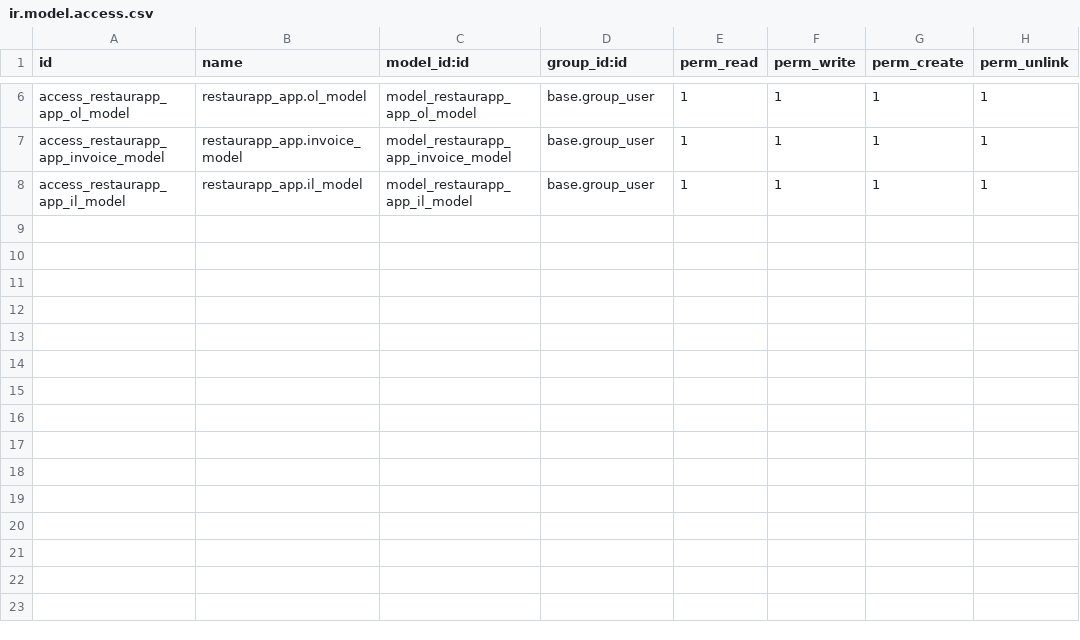
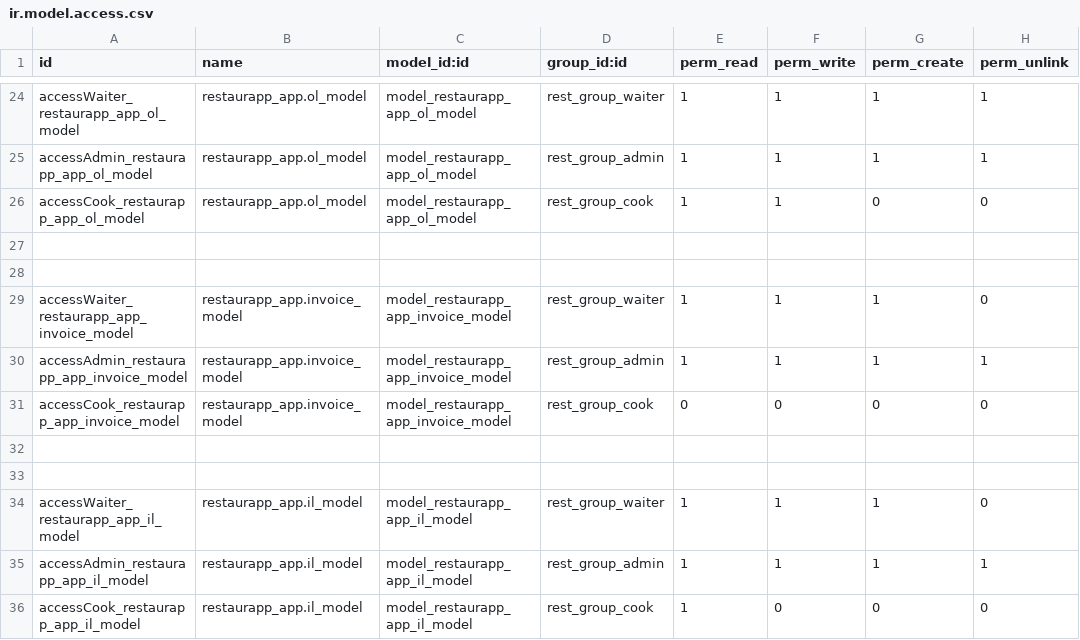
Before and after one commit to rdlhh/restaurapp_app, a CSV file: security/ir.model.access.csv, drawn as a sheet; only a part is shown, gaps mark what is left out; addresses are those after the commit; the diff covers the shown part only; the diff names each change by its address in the sheet, - before the commit and + after, or states it on an @@ line.

```diff
--- a/security/ir.model.access.csv
+++ b/security/ir.model.access.csv
-A24 (id): access_restaurapp_app_ol_model
+A24 (id): accessWaiter_restaurapp_app_ol_model
-D24 (group_id:id): base.group_user
+D24 (group_id:id): rest_group_waiter
+row 25: accessAdmin_restaurapp_app_ol_model | restaurapp_app.ol_model | model_restaurapp_app_ol_model | rest_group_admin | 1 | 1 | 1 | 1
+row 26: accessCook_restaurapp_app_ol_model | restaurapp_app.ol_model | model_restaurapp_app_ol_model | rest_group_cook | 1 | 1 | 0 | 0
+row 27: (empty)
+row 28: (empty)
+row 29: accessWaiter_restaurapp_app_invoice_model | restaurapp_app.invoice_model | model_restaurapp_app_invoice_model | rest_group_waiter | 1 | 1 | 1 | 0
-A30 (id): access_restaurapp_app_invoice_model
+A30 (id): accessAdmin_restaurapp_app_invoice_model
-D30 (group_id:id): base.group_user
+D30 (group_id:id): rest_group_admin
+row 31: accessCook_restaurapp_app_invoice_model | restaurapp_app.invoice_model | model_restaurapp_app_invoice_model | rest_group_cook | 0 | 0 | 0 | 0
+row 32: (empty)
+row 33: (empty)
+row 34: accessWaiter_restaurapp_app_il_model | restaurapp_app.il_model | model_restaurapp_app_il_model | rest_group_waiter | 1 | 1 | 1 | 0
-A35 (id): access_restaurapp_app_il_model
+A35 (id): accessAdmin_restaurapp_app_il_model
-D35 (group_id:id): base.group_user
+D35 (group_id:id): rest_group_admin
+row 36: accessCook_restaurapp_app_il_model | restaurapp_app.il_model | model_restaurapp_app_il_model | rest_group_cook | 1 | 0 | 0 | 0
```
Also changed, not shown: 18 added rows and 8 edited cells elsewhere in this file, 7 other files.
